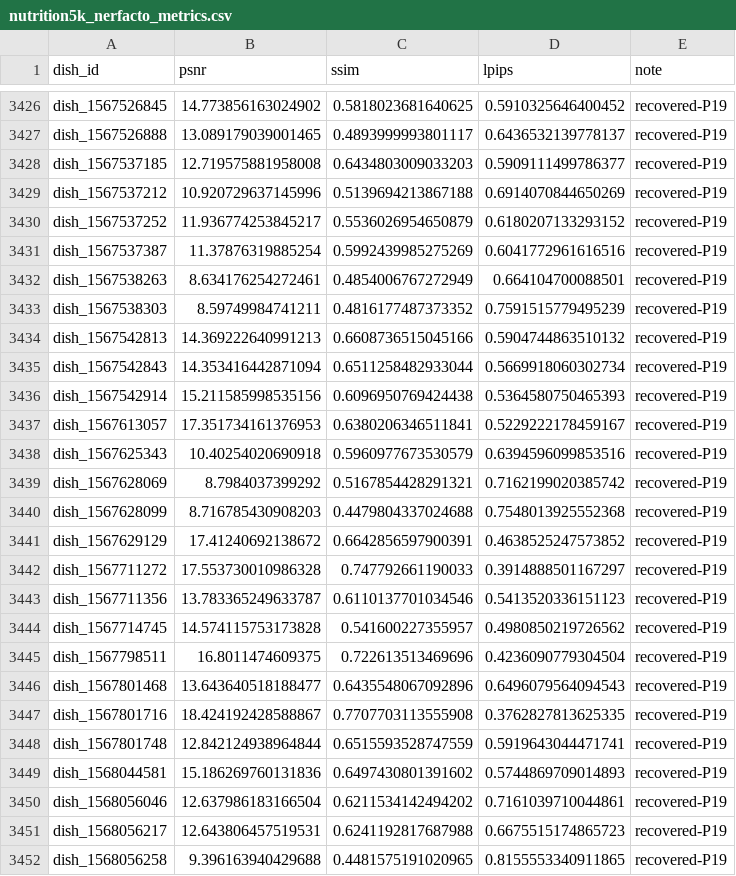
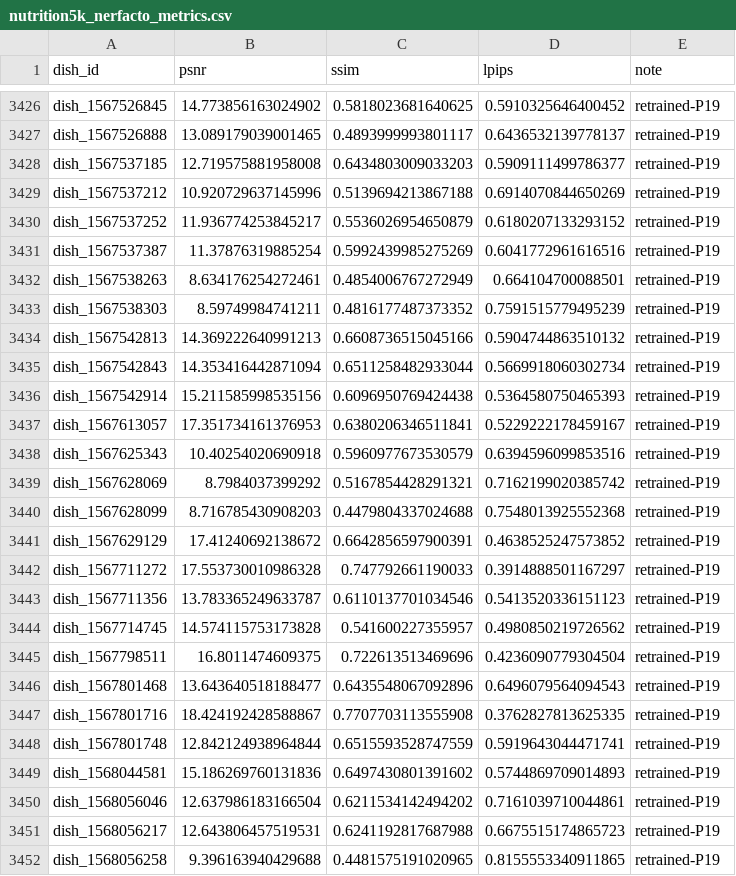
Before and after one commit to GCVCG/RASS, a CSV file: rebuttal/method_logs/nutrition5k_nerfacto_metrics.csv, drawn as a sheet; only a part is shown, gaps mark what is left out; the diff covers the shown part only; the diff names each change by its address in the sheet, - before the commit and + after, or states it on an @@ line.

```diff
--- a/rebuttal/method_logs/nutrition5k_nerfacto_metrics.csv
+++ b/rebuttal/method_logs/nutrition5k_nerfacto_metrics.csv
-E3426:E3452 (note): recovered-P19
+E3426:E3452 (note): retrained-P19
```
Also changed, not shown: 146 edited cells elsewhere in this file, rass_kaggle_artifact_anonymous/rebuttal/method_logs/nutrition5k_nerfacto_metrics.csv, 25 other files.
